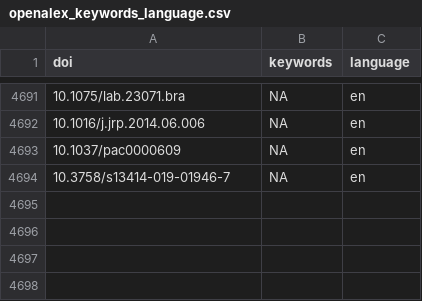
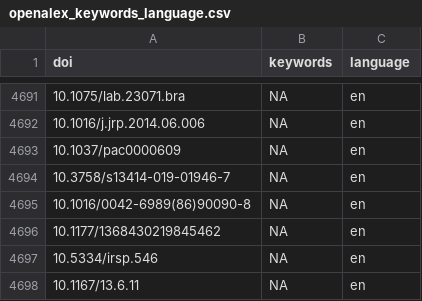
Before and after one commit to forrtproject/FReD-data, a CSV file: cache/openalex_keywords_language.csv, drawn as a sheet; only a part is shown, gaps mark what is left out.

```diff
--- a/cache/openalex_keywords_language.csv
+++ b/cache/openalex_keywords_language.csv
@@ -4694 +4694,5 @@
 "10.3758/s13414-019-01946-7",NA,"en"
+"10.1016/0042-6989(86)90090-8",NA,"en"
+"10.1177/1368430219845462",NA,"en"
+"10.5334/irsp.546",NA,"en"
+"10.1167/13.6.11",NA,"en"
```
Also changed, not shown: 3 other files.
